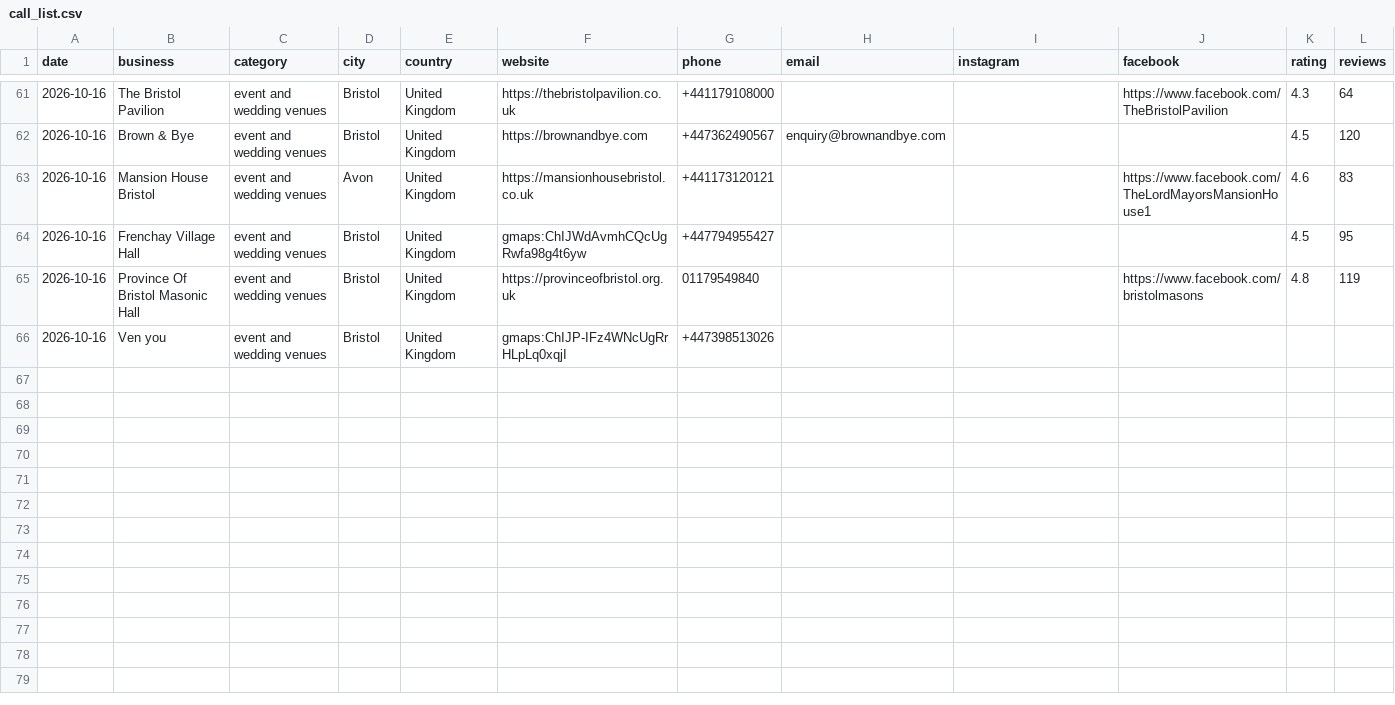
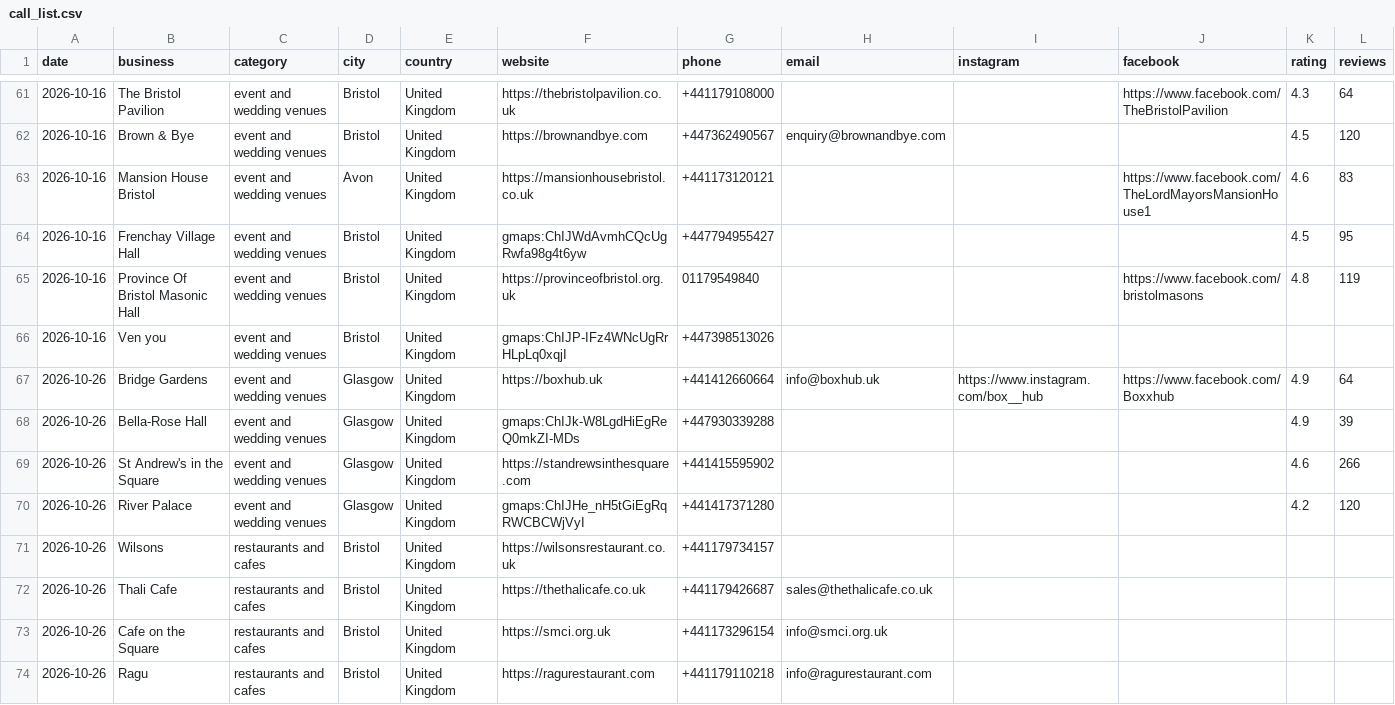
Before and after one commit to Mythesis002/AgentMailor, a CSV file: call_list.csv, drawn as a sheet; only a part is shown, gaps mark what is left out; rows hold the shown columns only; the diff names each change by its address in the sheet, - before the commit and + after, or states it on an @@ line.

```diff
--- a/call_list.csv
+++ b/call_list.csv
+row 67: 2026-10-26 | Bridge Gardens | event and wedding venues | Glasgow | United Kingdom | https://boxhub.uk | +441412660664 | info@boxhub.uk | https://www.instagram.com/box__hub | https://www.facebook.com/Boxxhub | 4.9 | 64
+row 68: 2026-10-26 | Bella-Rose Hall | event and wedding venues | Glasgow | United Kingdom | gmaps:ChIJk-W8LgdHiEgReQ0mkZI-MDs | +447930339288 |  |  |  | 4.9 | 39
+row 69: 2026-10-26 | St Andrew's in the Square | event and wedding venues | Glasgow | United Kingdom | https://standrewsinthesquare.com | +441415595902 |  |  |  | 4.6 | 266
+row 70: 2026-10-26 | River Palace | event and wedding venues | Glasgow | United Kingdom | gmaps:ChIJHe_nH5tGiEgRqRWCBCWjVyI | +441417371280 |  |  |  | 4.2 | 120
+row 71: 2026-10-26 | Wilsons | restaurants and cafes | Bristol | United Kingdom | https://wilsonsrestaurant.co.uk | +441179734157
+row 72: 2026-10-26 | Thali Cafe | restaurants and cafes | Bristol | United Kingdom | https://thethalicafe.co.uk | +441179426687 | sales@thethalicafe.co.uk
+row 73: 2026-10-26 | Cafe on the Square | restaurants and cafes | Bristol | United Kingdom | https://smci.org.uk | +441173296154 | info@smci.org.uk
+row 74: 2026-10-26 | Ragu | restaurants and cafes | Bristol | United Kingdom | https://ragurestaurant.com | +441179110218 | info@ragurestaurant.com
```
Also changed, not shown: sent_log.csv, 1 other file.
